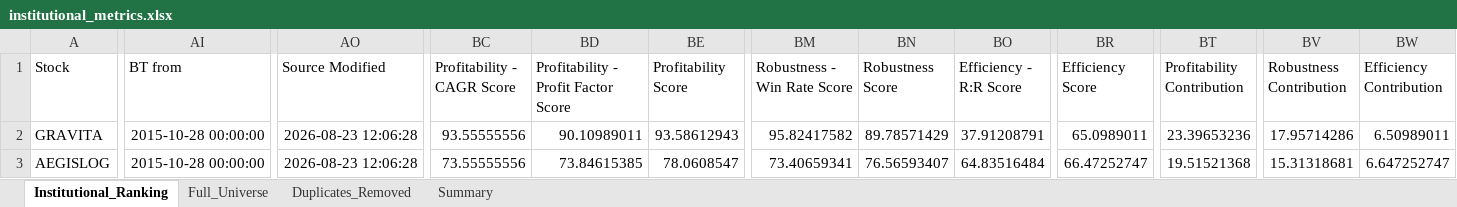
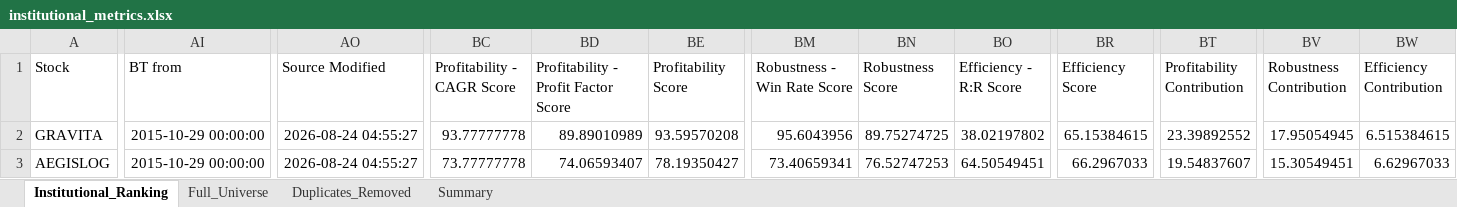
Before and after one commit to PavanSaiNekkala/Swing_Scanner_Latest, an Excel workbook: downloads/institutional_metrics/institutional_metrics.xlsx, sheet Institutional_Ranking, drawn as a sheet; only a part is shown, gaps mark what is left out; values as stored, in another font and other column widths than the file's, no borders; the diff covers the shown part only; the diff names each change by its address in the sheet, - before the commit and + after, or states it on an @@ line.

```diff
--- a/downloads/institutional_metrics/institutional_metrics.xlsx (sheet Institutional_Ranking)
+++ b/downloads/institutional_metrics/institutional_metrics.xlsx (sheet Institutional_Ranking)
-AI2:AI3 (BT from): 2015-10-28 00:00:00
+AI2:AI3 (BT from): 2015-10-29 00:00:00
-AO2:AO3 (Source Modified): 2026-08-23 12:06:28
+AO2:AO3 (Source Modified): 2026-08-24 04:55:27
-BC2 (Profitability - CAGR Score): 93.55555556
+BC2 (Profitability - CAGR Score): 93.77777778
-BD2: 90.10989011
+BD2: 89.89010989
-BE2 (Profitability Score): 93.58612943
+BE2 (Profitability Score): 93.59570208
-BM2 (Robustness - Win Rate Score): 95.82417582
+BM2 (Robustness - Win Rate Score): 95.6043956
-BN2 (Robustness Score): 89.78571429
+BN2 (Robustness Score): 89.75274725
-BO2 (Efficiency - R:R Score): 37.91208791
+BO2 (Efficiency - R:R Score): 38.02197802
-BR2 (Efficiency Score): 65.0989011
+BR2 (Efficiency Score): 65.15384615
-BT2 (Profitability Contribution): 23.39653236
+BT2 (Profitability Contribution): 23.39892552
-BV2 (Robustness Contribution): 17.95714286
+BV2 (Robustness Contribution): 17.95054945
-BW2 (Efficiency Contribution): 6.50989011
+BW2 (Efficiency Contribution): 6.515384615
-BC3 (Profitability - CAGR Score): 73.55555556
+BC3 (Profitability - CAGR Score): 73.77777778
-BD3: 73.84615385
+BD3: 74.06593407
-BE3 (Profitability Score): 78.0608547
+BE3 (Profitability Score): 78.19350427
-BN3 (Robustness Score): 76.56593407
+BN3 (Robustness Score): 76.52747253
-BO3 (Efficiency - R:R Score): 64.83516484
+BO3 (Efficiency - R:R Score): 64.50549451
-BR3 (Efficiency Score): 66.47252747
+BR3 (Efficiency Score): 66.2967033
-BT3 (Profitability Contribution): 19.51521368
+BT3 (Profitability Contribution): 19.54837607
-BV3 (Robustness Contribution): 15.31318681
+BV3 (Robustness Contribution): 15.30549451
-BW3 (Efficiency Contribution): 6.647252747
+BW3 (Efficiency Contribution): 6.62967033
```
Also changed, not shown: 2 added rows, 2 removed rows and 573 edited cells elsewhere in this sheet, sheet Duplicates_Removed, sheet Full_Universe, 1 other file.
